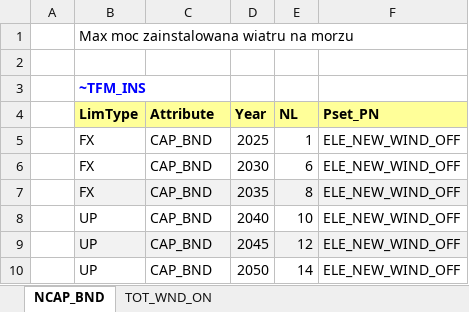
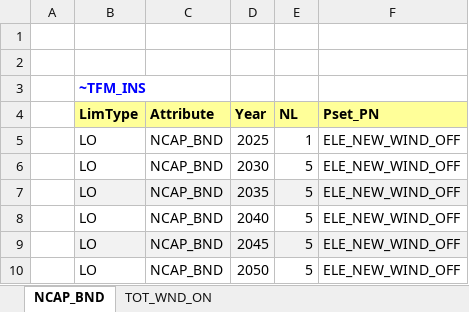
Before and after one commit to artwyrwa/MSc_SELECT, an Excel workbook: SuppXLS/Scen_WIND_CAP.xlsx, sheet NCAP_BND, drawn as a sheet; values as stored, in another font and other column widths than the file's, no borders; the diff names each change by its address in the sheet, - before the commit and + after, or states it on an @@ line.

Commit message:
Add files via upload

```diff
--- a/SuppXLS/Scen_WIND_CAP.xlsx (sheet NCAP_BND)
+++ b/SuppXLS/Scen_WIND_CAP.xlsx (sheet NCAP_BND)
-B1 (LimType): Max moc zainstalowana wiatru na morzu
+B1 (LimType): (empty)
-B5:B7 (LimType): FX
+B5:B7 (LimType): LO
-C5:C10 (Attribute): CAP_BND
+C5:C10 (Attribute): NCAP_BND
-E6 (NL): 6
+E6 (NL): 5
-E7 (NL): 8
+E7 (NL): 5
-B8:B10 (LimType): UP
+B8:B10 (LimType): LO
-E8 (NL): 10
+E8 (NL): 5
-E9 (NL): 12
+E9 (NL): 5
-E10 (NL): 14
+E10 (NL): 5
```
Also changed, not shown: sheet TOT_WND_ON.
